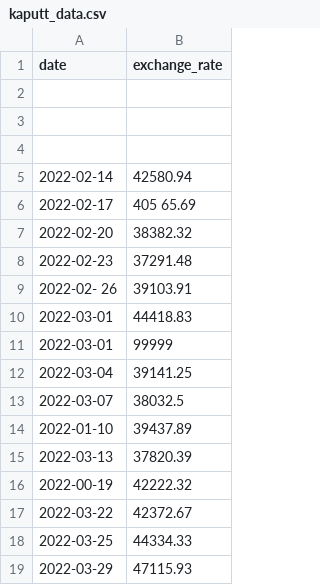
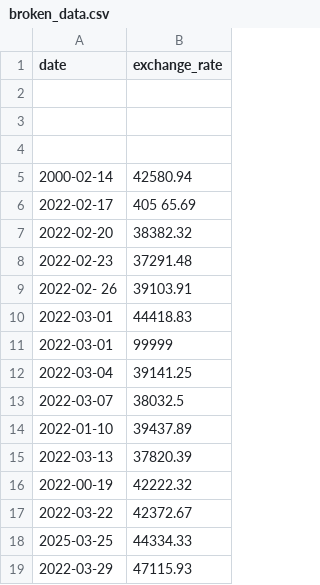
Before and after one commit to khaldounalhanawi/cpp_09, a CSV file: ex00/assets/broken_data.csv (was ex00/assets/kaputt_data.csv), drawn as a sheet.

```diff
--- a/ex00/assets/kaputt_data.csv
+++ b/ex00/assets/broken_data.csv
@@ -4,3 +4,3 @@ date,exchange_rate
 
-2022-02-14,42580.94
+2000-02-14,42580.94
 2022-02-17,405 65.69
@@ -17,3 +17,3 @@ date,exchange_rate
 2022-03-22,	42372.67
-2022-03-25,	44334.33
+2025-03-25,	44334.33
 	2022-03-29,47115.93
```
Also changed, not shown: 4 other files.
